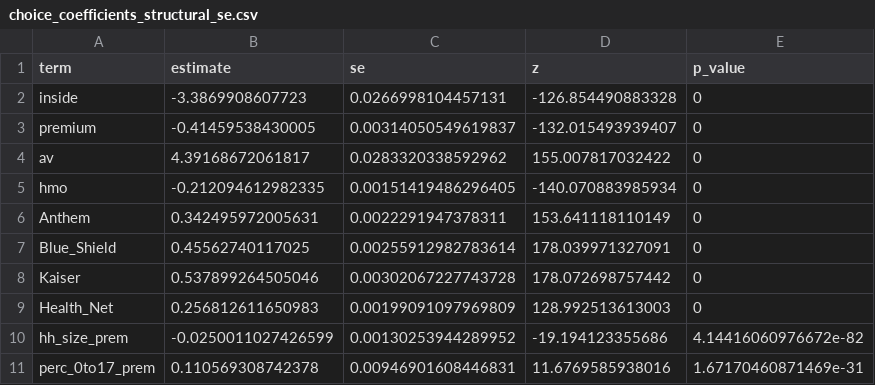
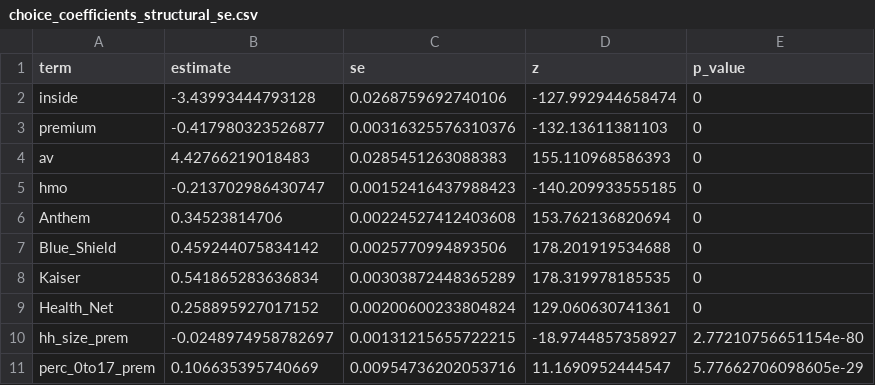
Before and after one commit to imccart/health-insurance-decision-support, a CSV file: results/choice_coefficients_structural_se.csv, drawn as a sheet; only a part is shown; the diff covers the shown part only.

```diff
--- a/results/choice_coefficients_structural_se.csv
+++ b/results/choice_coefficients_structural_se.csv
@@ -1,11 +1,11 @@
 "term","estimate","se","z","p_value"
-"inside",-3.3869908607723,0.0266998104457131,-126.854490883328,0
-"premium",-0.41459538430005,0.00314050549619837,-132.015493939407,0
-"av",4.39168672061817,0.0283320338592962,155.007817032422,0
-"hmo",-0.212094612982335,0.00151419486296405,-140.070883985934,0
-"Anthem",0.342495972005631,0.0022291947378311,153.641118110149,0
-"Blue_Shield",0.45562740117025,0.00255912982783614,178.039971327091,0
-"Kaiser",0.537899264505046,0.00302067227743728,178.072698757442,0
-"Health_Net",0.256812611650983,0.00199091097969809,128.992513613003,0
-"hh_size_prem",-0.0250011027426599,0.00130253944289952,-19.194123355686,4.14416060976672e-82
-"perc_0to17_prem",0.110569308742378,0.00946901608446831,11.6769585938016,1.67170460871469e-31
+"inside",-3.43993444793128,0.0268759692740106,-127.992944658474,0
+"premium",-0.417980323526877,0.00316325576310376,-132.13611381103,0
+"av",4.42766219018483,0.0285451263088383,155.110968586393,0
+"hmo",-0.213702986430747,0.00152416437988423,-140.209933555185,0
+"Anthem",0.34523814706,0.00224527412403608,153.762136820694,0
+"Blue_Shield",0.459244075834142,0.0025770994893506,178.201919534688,0
+"Kaiser",0.541865283636834,0.00303872448365289,178.319978185535,0
+"Health_Net",0.258895927017152,0.00200600233804824,129.060630741361,0
+"hh_size_prem",-0.0248974958782697,0.00131215655722215,-18.9744857358927,2.77210756651154e-80
+"perc_0to17_prem",0.106635395740669,0.00954736202053716,11.1690952444547,5.77662706098605e-29
```
Also changed, not shown: 128 edited cells elsewhere in this file, results/choice_coefficients_structural.csv, results/choice_coefficients_structural_vcov.csv, 18 other files.
